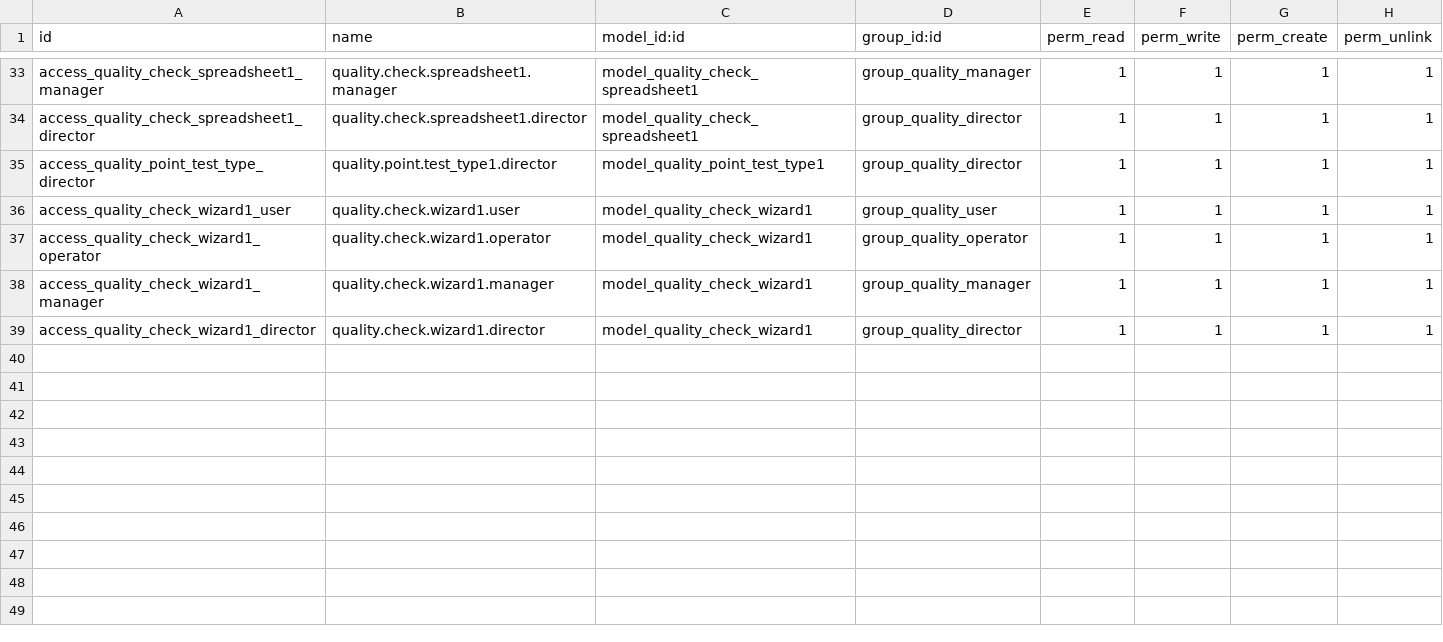
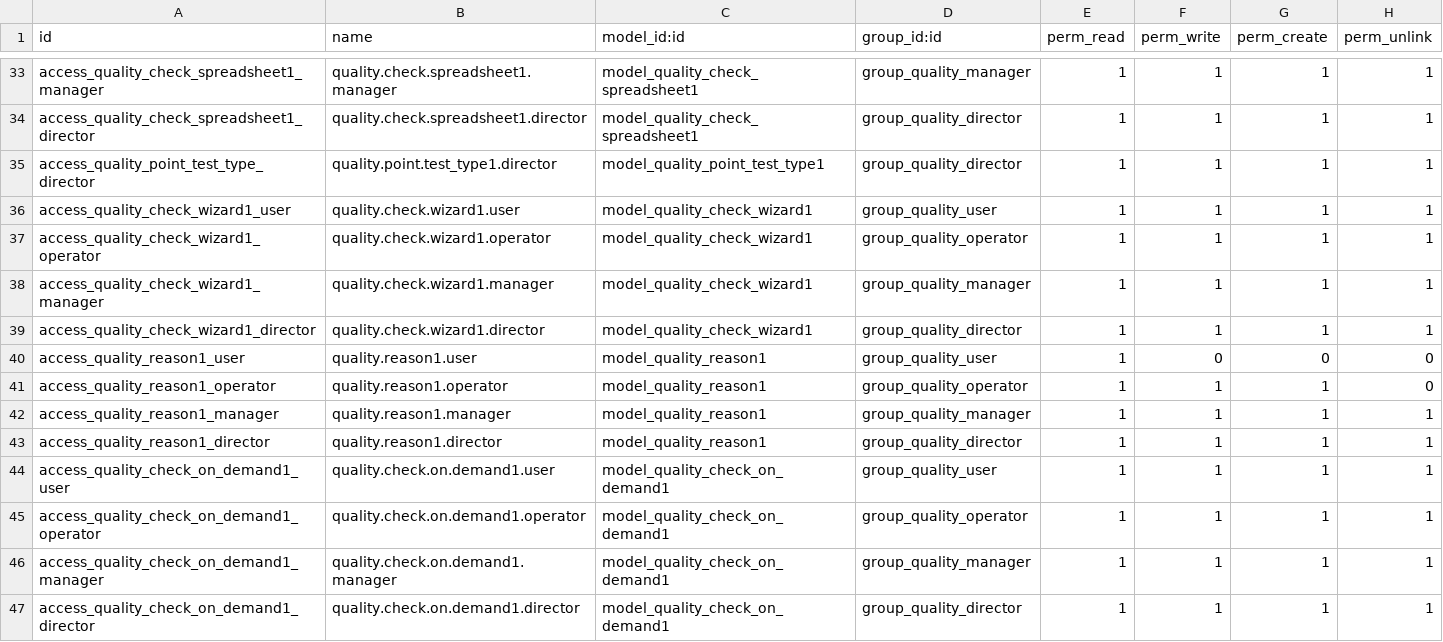
Before and after one commit to emrabett/modul_qualite_odoo18_, a CSV file: security/ir.model.access.csv, drawn as a sheet; only a part is shown, gaps mark what is left out.

```diff
--- a/security/ir.model.access.csv
+++ b/security/ir.model.access.csv
@@ -39 +39,9 @@ access_quality_check_wizard1_manager,quality.check.wizard1.manager,model_quality
 access_quality_check_wizard1_director,quality.check.wizard1.director,model_quality_check_wizard1,group_quality_director,1,1,1,1
+access_quality_reason1_user,quality.reason1.user,model_quality_reason1,group_quality_user,1,0,0,0
+access_quality_reason1_operator,quality.reason1.operator,model_quality_reason1,group_quality_operator,1,1,1,0
+access_quality_reason1_manager,quality.reason1.manager,model_quality_reason1,group_quality_manager,1,1,1,1
+access_quality_reason1_director,quality.reason1.director,model_quality_reason1,group_quality_director,1,1,1,1
+access_quality_check_on_demand1_user,quality.check.on.demand1.user,model_quality_check_on_demand1,group_quality_user,1,1,1,1
+access_quality_check_on_demand1_operator,quality.check.on.demand1.operator,model_quality_check_on_demand1,group_quality_operator,1,1,1,1
+access_quality_check_on_demand1_manager,quality.check.on.demand1.manager,model_quality_check_on_demand1,group_quality_manager,1,1,1,1
+access_quality_check_on_demand1_director,quality.check.on.demand1.director,model_quality_check_on_demand1,group_quality_director,1,1,1,1
```
Also changed, not shown: 8 other files.
